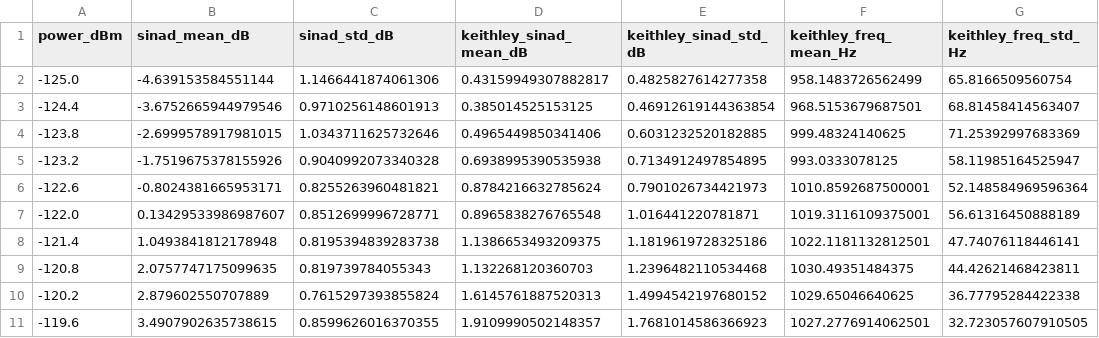
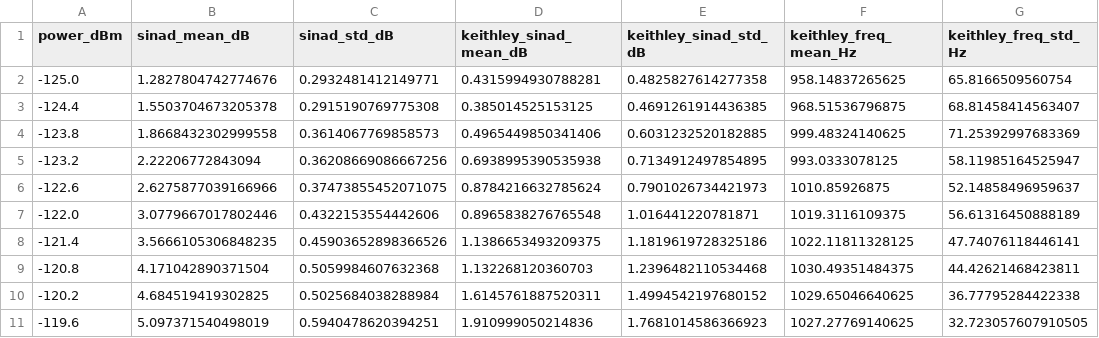
Before and after one commit to charlieh0tel/sinad_meter, a CSV file: data/sinad_tk981_sn30900133_rssmb100a.csv, drawn as a sheet; only a part is shown; the diff covers the shown part only.

Commit message:
Convert the checked-in sweeps to the radio SINAD definition.
The originals keep their numbers under an _s_over_nd name; the
canonical names now hold the converted values, so the README plots show
a SINAD that no longer goes negative.  data/README.md gives the
transformation and its error.

```diff
--- a/data/sinad_tk981_sn30900133_rssmb100a.csv
+++ b/data/sinad_tk981_sn30900133_rssmb100a.csv
@@ -1,11 +1,11 @@
 power_dBm,sinad_mean_dB,sinad_std_dB,keithley_sinad_mean_dB,keithley_sinad_std_dB,keithley_freq_mean_Hz,keithley_freq_std_Hz
--125.0,-4.639153584551144,1.1466441874061306,0.43159949307882817,0.4825827614277358,958.1483726562499,65.8166509560754
--124.4,-3.6752665944979546,0.9710256148601913,0.385014525153125,0.46912619144363854,968.5153679687501,68.81458414563407
--123.8,-2.6999578917981015,1.0343711625732646,0.4965449850341406,0.6031232520182885,999.48324140625,71.25392997683369
--123.2,-1.7519675378155926,0.9040992073340328,0.6938995390535938,0.7134912497854895,993.0333078125,58.11985164525947
--122.6,-0.8024381665953171,0.8255263960481821,0.8784216632785624,0.7901026734421973,1010.8592687500001,52.148584969596364
--122.0,0.13429533986987607,0.8512699996728771,0.8965838276765548,1.016441220781871,1019.3116109375001,56.61316450888189
--121.4,1.0493841812178948,0.8195394839283738,1.1386653493209375,1.1819619728325186,1022.1181132812501,47.74076118446141
--120.8,2.0757747175099635,0.819739784055343,1.132268120360703,1.2396482110534468,1030.49351484375,44.42621468423811
--120.2,2.879602550707889,0.7615297393855824,1.6145761887520313,1.4994542197680152,1029.65046640625,36.77795284422338
--119.6,3.4907902635738615,0.8599626016370355,1.9109990502148357,1.7681014586366923,1027.2776914062501,32.723057607910505
+-125.0,1.2827804742774676,0.2932481412149771,0.4315994930788281,0.4825827614277358,958.14837265625,65.8166509560754
+-124.4,1.5503704673205378,0.2915190769775308,0.385014525153125,0.4691261914436385,968.51536796875,68.81458414563407
+-123.8,1.8668432302999558,0.3614067769858573,0.4965449850341406,0.6031232520182885,999.48324140625,71.25392997683369
+-123.2,2.22206772843094,0.36208669086667256,0.6938995390535938,0.7134912497854895,993.0333078125,58.11985164525947
+-122.6,2.6275877039166966,0.37473855452071075,0.8784216632785624,0.7901026734421973,1010.85926875,52.14858496959637
+-122.0,3.0779667017802446,0.4322153554442606,0.8965838276765548,1.016441220781871,1019.3116109375,56.61316450888189
+-121.4,3.5666105306848235,0.45903652898366526,1.1386653493209375,1.1819619728325186,1022.11811328125,47.74076118446141
+-120.8,4.171042890371504,0.5059984607632368,1.132268120360703,1.2396482110534468,1030.49351484375,44.42621468423811
+-120.2,4.684519419302825,0.5025684038288984,1.6145761887520311,1.4994542197680152,1029.65046640625,36.77795284422338
+-119.6,5.097371540498019,0.5940478620394251,1.910999050214836,1.7681014586366923,1027.27769140625,32.723057607910505
```
Also changed, not shown: 141 edited cells elsewhere in this file, data/sinad_tk981_sn30900133_hp8663a.csv, 7 other files.
